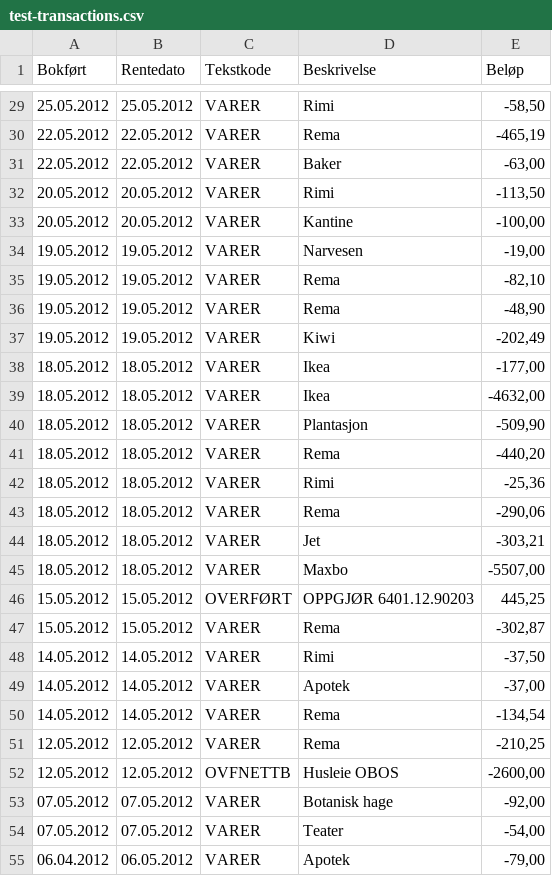
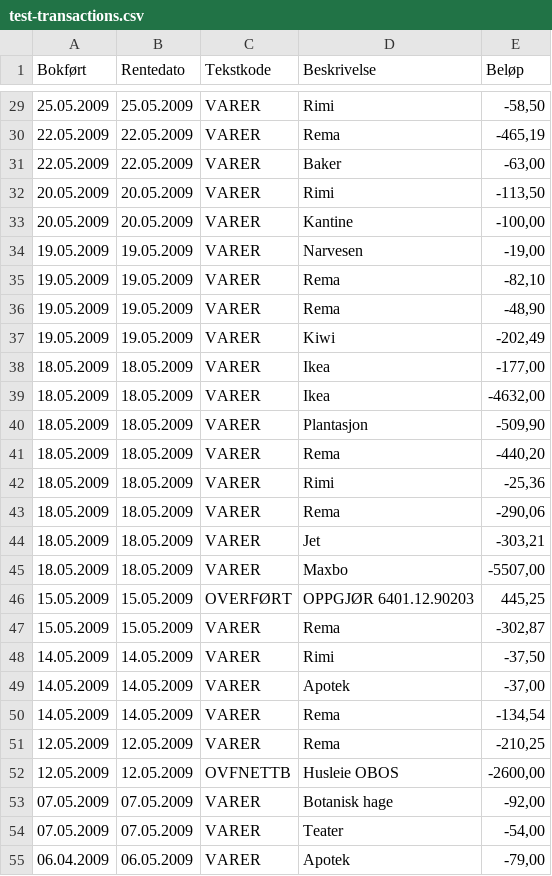
Before and after one commit to Odinodin/cashflow, a CSV file: backend/test-resources/test-transactions.csv, drawn as a sheet; only a part is shown, gaps mark what is left out; the diff covers the shown part only.

```diff
--- a/backend/test-resources/test-transactions.csv
+++ b/backend/test-resources/test-transactions.csv
@@ -29,27 +29,27 @@ Bokført	Rentedato	Tekstkode	Beskrivelse	Beløp
-25.05.2012	25.05.2012	VARER	Rimi	-58,50
-22.05.2012	22.05.2012	VARER	Rema	-465,19
-22.05.2012	22.05.2012	VARER	Baker	-63,00
-20.05.2012	20.05.2012	VARER	Rimi	-113,50
-20.05.2012	20.05.2012	VARER	Kantine	-100,00
-19.05.2012	19.05.2012	VARER	Narvesen	-19,00
-19.05.2012	19.05.2012	VARER	Rema	-82,10
-19.05.2012	19.05.2012	VARER	Rema	-48,90
-19.05.2012	19.05.2012	VARER	Kiwi	-202,49
-18.05.2012	18.05.2012	VARER	Ikea	-177,00
-18.05.2012	18.05.2012	VARER	Ikea	-4632,00
-18.05.2012	18.05.2012	VARER	Plantasjon	-509,90
-18.05.2012	18.05.2012	VARER	Rema	-440,20
-18.05.2012	18.05.2012	VARER	Rimi	-25,36
-18.05.2012	18.05.2012	VARER	Rema	-290,06
-18.05.2012	18.05.2012	VARER	Jet	-303,21
-18.05.2012	18.05.2012	VARER	Maxbo	-5507,00
-15.05.2012	15.05.2012	OVERFØRT	OPPGJØR 6401.12.90203	445,25
-15.05.2012	15.05.2012	VARER	Rema	-302,87
-14.05.2012	14.05.2012	VARER	Rimi	-37,50
-14.05.2012	14.05.2012	VARER	Apotek	-37,00
-14.05.2012	14.05.2012	VARER	Rema	-134,54
-12.05.2012	12.05.2012	VARER	Rema	-210,25
-12.05.2012	12.05.2012	OVFNETTB	Husleie OBOS	-2600,00
-07.05.2012	07.05.2012	VARER	Botanisk hage	-92,00
-07.05.2012	07.05.2012	VARER	Teater	-54,00
-06.04.2012	06.05.2012	VARER	Apotek	-79,00
+25.05.2009	25.05.2009	VARER	Rimi	-58,50
+22.05.2009	22.05.2009	VARER	Rema	-465,19
+22.05.2009	22.05.2009	VARER	Baker	-63,00
+20.05.2009	20.05.2009	VARER	Rimi	-113,50
+20.05.2009	20.05.2009	VARER	Kantine	-100,00
+19.05.2009	19.05.2009	VARER	Narvesen	-19,00
+19.05.2009	19.05.2009	VARER	Rema	-82,10
+19.05.2009	19.05.2009	VARER	Rema	-48,90
+19.05.2009	19.05.2009	VARER	Kiwi	-202,49
+18.05.2009	18.05.2009	VARER	Ikea	-177,00
+18.05.2009	18.05.2009	VARER	Ikea	-4632,00
+18.05.2009	18.05.2009	VARER	Plantasjon	-509,90
+18.05.2009	18.05.2009	VARER	Rema	-440,20
+18.05.2009	18.05.2009	VARER	Rimi	-25,36
+18.05.2009	18.05.2009	VARER	Rema	-290,06
+18.05.2009	18.05.2009	VARER	Jet	-303,21
+18.05.2009	18.05.2009	VARER	Maxbo	-5507,00
+15.05.2009	15.05.2009	OVERFØRT	OPPGJØR 6401.12.90203	445,25
+15.05.2009	15.05.2009	VARER	Rema	-302,87
+14.05.2009	14.05.2009	VARER	Rimi	-37,50
+14.05.2009	14.05.2009	VARER	Apotek	-37,00
+14.05.2009	14.05.2009	VARER	Rema	-134,54
+12.05.2009	12.05.2009	VARER	Rema	-210,25
+12.05.2009	12.05.2009	OVFNETTB	Husleie OBOS	-2600,00
+07.05.2009	07.05.2009	VARER	Botanisk hage	-92,00
+07.05.2009	07.05.2009	VARER	Teater	-54,00
+06.04.2009	06.05.2009	VARER	Apotek	-79,00
```
Also changed, not shown: 1 added row, 4 removed rows and 68 edited cells elsewhere in this file.
